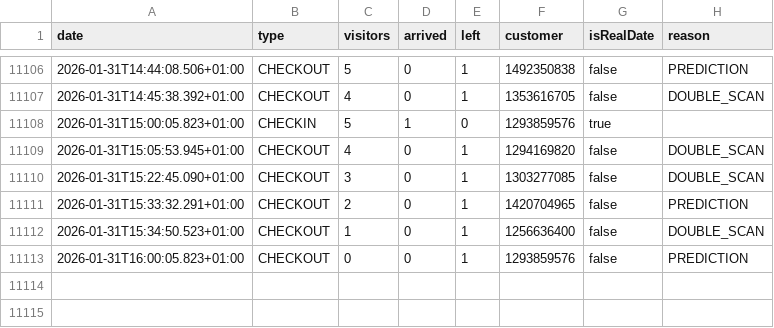
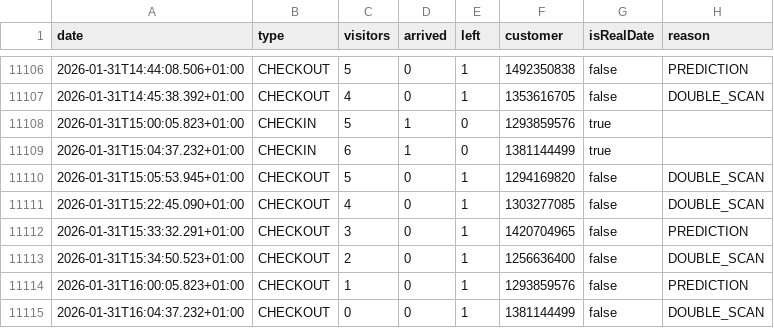
Before and after one commit to yannbertrand/orange-bleue-attendance-prediction, a CSV file: data/better-attendance.csv, drawn as a sheet; only a part is shown, gaps mark what is left out.

```diff
--- a/data/better-attendance.csv
+++ b/data/better-attendance.csv
@@ -11108,6 +11108,8 @@ date,type,visitors,arrived,left,customer,isRealDate,reason
 2026-01-31T15:00:05.823+01:00,CHECKIN,5,1,0,1293859576,true,
-2026-01-31T15:05:53.945+01:00,CHECKOUT,4,0,1,1294169820,false,DOUBLE_SCAN
-2026-01-31T15:22:45.090+01:00,CHECKOUT,3,0,1,1303277085,false,DOUBLE_SCAN
-2026-01-31T15:33:32.291+01:00,CHECKOUT,2,0,1,1420704965,false,PREDICTION
-2026-01-31T15:34:50.523+01:00,CHECKOUT,1,0,1,1256636400,false,DOUBLE_SCAN
-2026-01-31T16:00:05.823+01:00,CHECKOUT,0,0,1,1293859576,false,PREDICTION
+2026-01-31T15:04:37.232+01:00,CHECKIN,6,1,0,1381144499,true,
+2026-01-31T15:05:53.945+01:00,CHECKOUT,5,0,1,1294169820,false,DOUBLE_SCAN
+2026-01-31T15:22:45.090+01:00,CHECKOUT,4,0,1,1303277085,false,DOUBLE_SCAN
+2026-01-31T15:33:32.291+01:00,CHECKOUT,3,0,1,1420704965,false,PREDICTION
+2026-01-31T15:34:50.523+01:00,CHECKOUT,2,0,1,1256636400,false,DOUBLE_SCAN
+2026-01-31T16:00:05.823+01:00,CHECKOUT,1,0,1,1293859576,false,PREDICTION
+2026-01-31T16:04:37.232+01:00,CHECKOUT,0,0,1,1381144499,false,DOUBLE_SCAN
```
